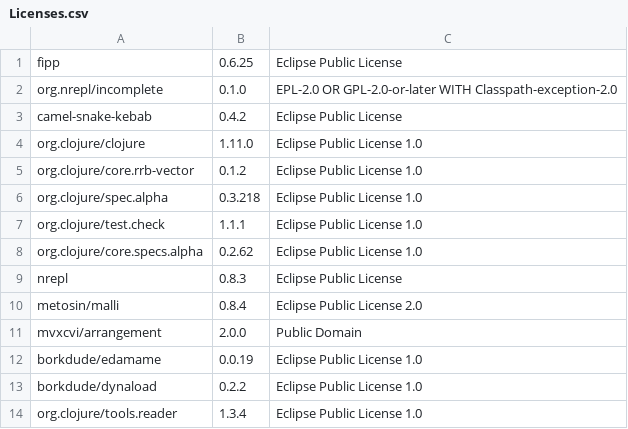
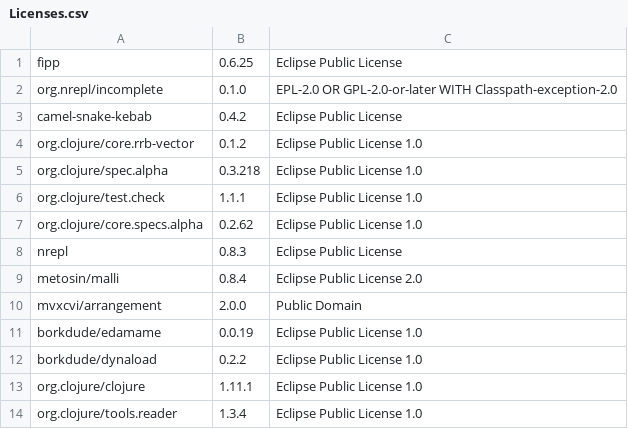
Before and after one commit to piotr-yuxuan/malli-cli, a CSV file: doc/Licenses.csv, drawn as a sheet; removed rows and columns are numbered as before the commit, all else as after; the diff names each change by its address in the sheet, - before the commit and + after, or states it on an @@ line.

Commit message:
List licenses

```diff
--- a/doc/Licenses.csv
+++ b/doc/Licenses.csv
-row 4: org.clojure/clojure | 1.11.0 | Eclipse Public License 1.0
+row 13: org.clojure/clojure | 1.11.1 | Eclipse Public License 1.0
```
